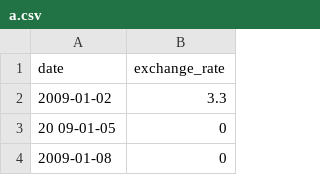
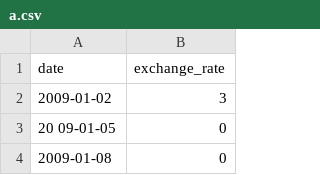
Before and after one commit to ogctn/42-cpp-modules, a CSV file: cpp09/ex00/a.csv, drawn as a sheet; only a part is shown.

```diff
--- a/cpp09/ex00/a.csv
+++ b/cpp09/ex00/a.csv
@@ -1,3 +1,3 @@
 date,exchange_rate
-2009-01-02,3.3
+2009-01-02,3
 20    09-01-05,0
```
Also changed, not shown: 6 other files.
